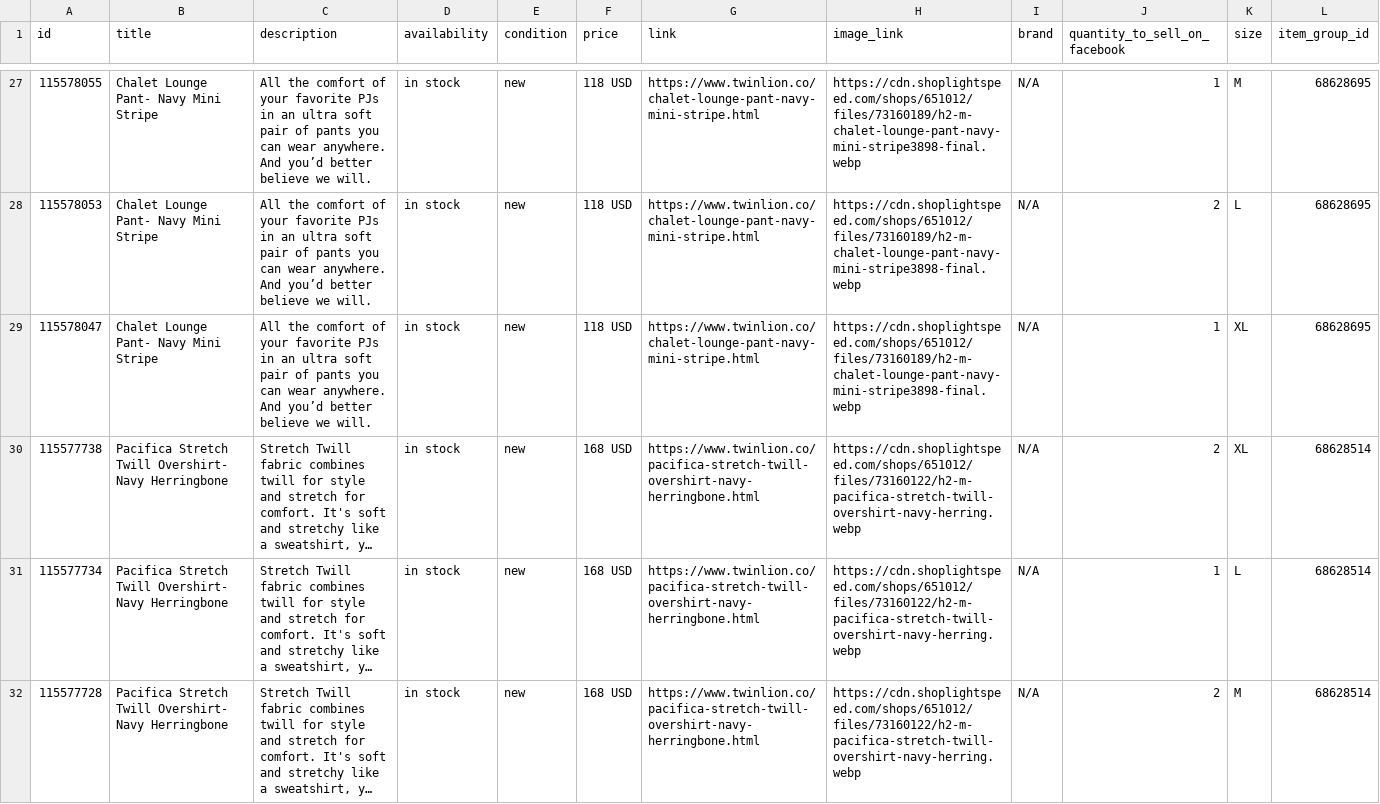
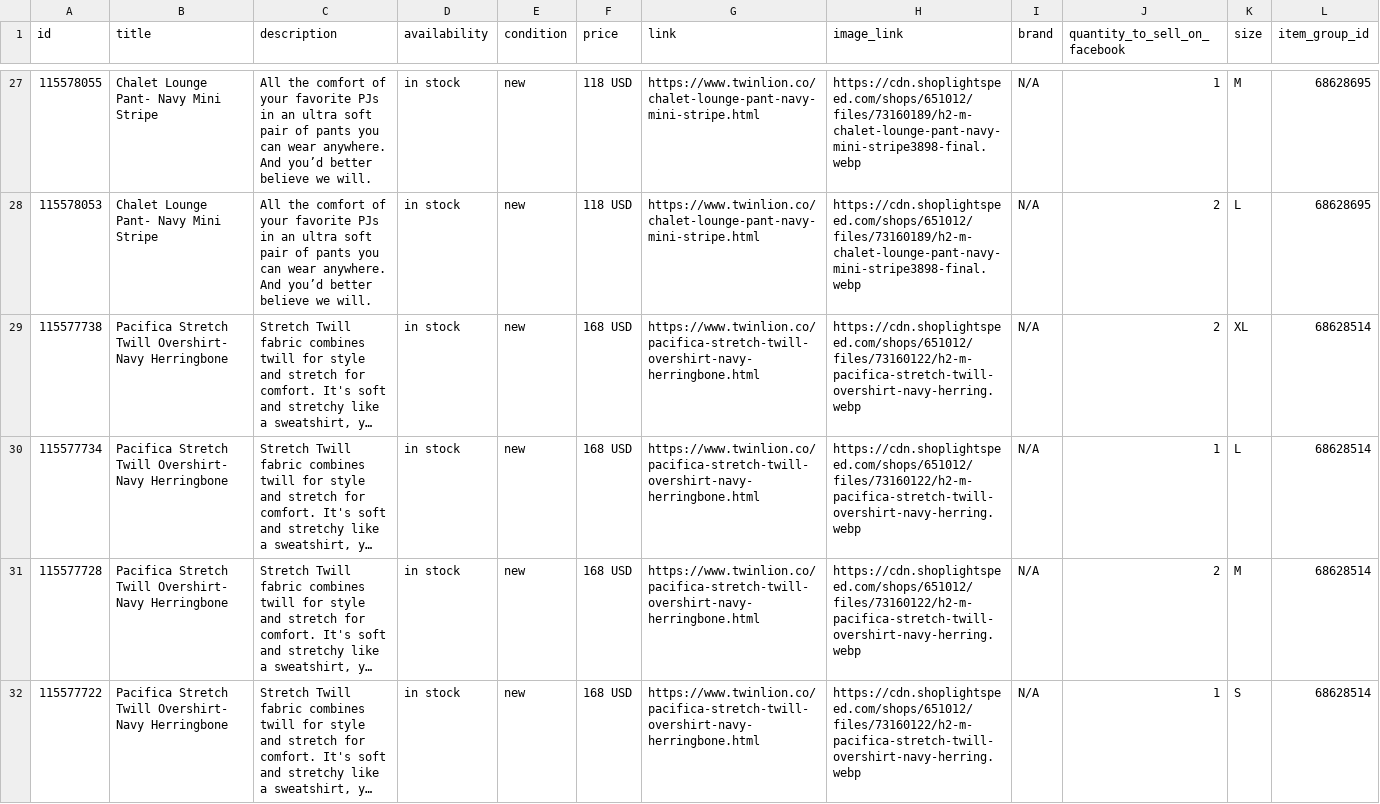
Before and after one commit to carolinewales/TwinLionMetaFeed, a CSV file: mensProducts.csv, drawn as a sheet; only a part is shown, gaps mark what is left out; the shorter side is filled out with more unchanged rows; long unchanged cells end in …; the diff names each change by its address in the sheet, - before the commit and + after, or states it on an @@ line.

```diff
--- a/mensProducts.csv
+++ b/mensProducts.csv
-row 29: 115578047 | Chalet Lounge Pant- Navy Mini Stripe | All the comfort of your favorite PJs in an ultra soft pair of pants you can wear anywhere. And you’d better believe we will. | in stock | new | 118 USD | https://www.twinlion.co/chalet-lounge-pant-navy-mini-stripe.html | https://cdn.shoplightspeed.com/shops/651012/files/73160189/h2-m-chalet-lounge-pant-navy-mini-stripe3898-final.webp | N/A | 1 | XL | 68628695
```
